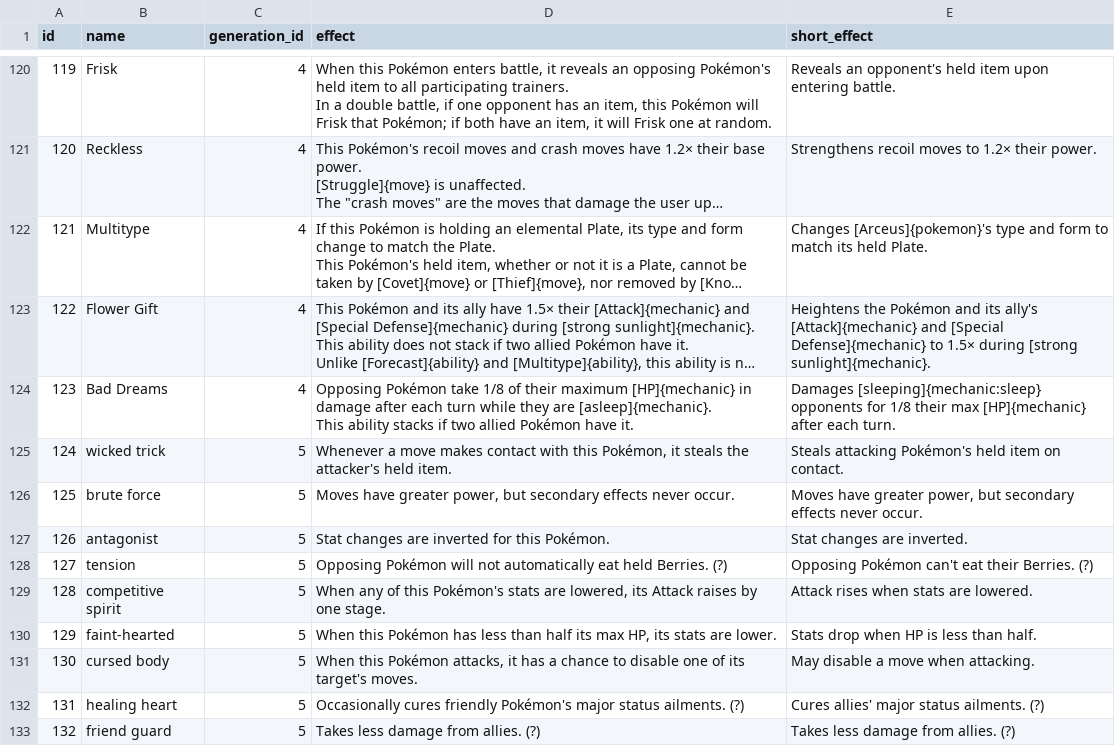
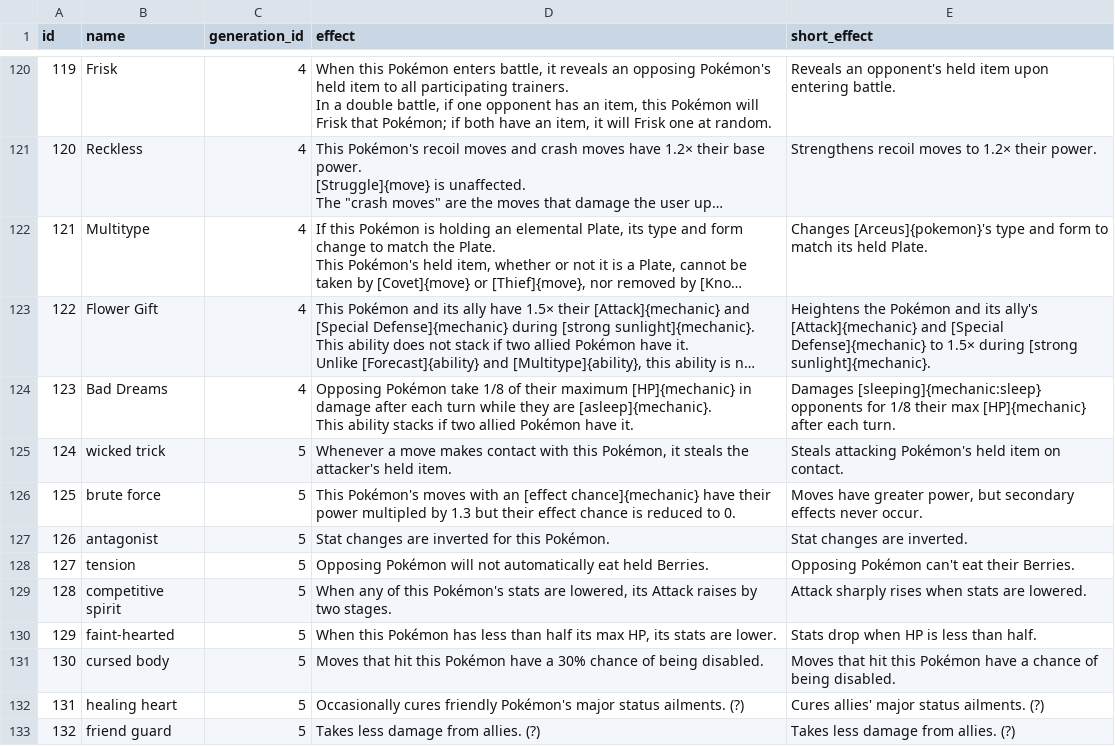
Before and after one commit to veekun/pokedex, a CSV file: pokedex/data/csv/abilities.csv, drawn as a sheet; only a part is shown, gaps mark what is left out; long unchanged cells end in …; the diff covers the shown part only.

Commit message:
Various move/ability updates from surskitty!  #376

```diff
--- a/pokedex/data/csv/abilities.csv
+++ b/pokedex/data/csv/abilities.csv
@@ -482,8 +490,8 @@ This ability stacks if two allied Pokémon have it.",Damages [sleeping]{mechanic
 124,wicked trick,5,"Whenever a move makes contact with this Pokémon, it steals the attacker's held item.",Steals attacking Pokémon's held item on contact.
-125,brute force,5,"Moves have greater power, but secondary effects never occur.","Moves have greater power, but secondary effects never occur."
+125,brute force,5,"This Pokémon's moves with an [effect chance]{mechanic} have their power multipled by 1.3 but their effect chance is reduced to 0.","Moves have greater power, but secondary effects never occur."
 126,antagonist,5,Stat changes are inverted for this Pokémon.,Stat changes are inverted.
-127,tension,5,Opposing Pokémon will not automatically eat held Berries.  (?),Opposing Pokémon can't eat their Berries.  (?)
-128,competitive spirit,5,"When any of this Pokémon's stats are lowered, its Attack raises by one stage.",Attack rises when stats are lowered.
+127,tension,5,Opposing Pokémon will not automatically eat held Berries.,Opposing Pokémon can't eat their Berries.
+128,competitive spirit,5,"When any of this Pokémon's stats are lowered, its Attack raises by two stages.",Attack sharply rises when stats are lowered.
 129,faint-hearted,5,"When this Pokémon has less than half its max HP, its stats are lower.",Stats drop when HP is less than half.
-130,cursed body,5,"When this Pokémon attacks, it has a chance to disable one of its target's moves.",May disable a move when attacking.
+130,cursed body,5,"Moves that hit this Pokémon have a 30% chance of being disabled.",Moves that hit this Pokémon have a chance of being disabled.
 131,healing heart,5,Occasionally cures friendly Pokémon's major status ailments.  (?),Cures allies' major status ailments.  (?)
```
Also changed, not shown: 30 edited cells elsewhere in this file, pokedex/data/csv/move_effects.csv.
